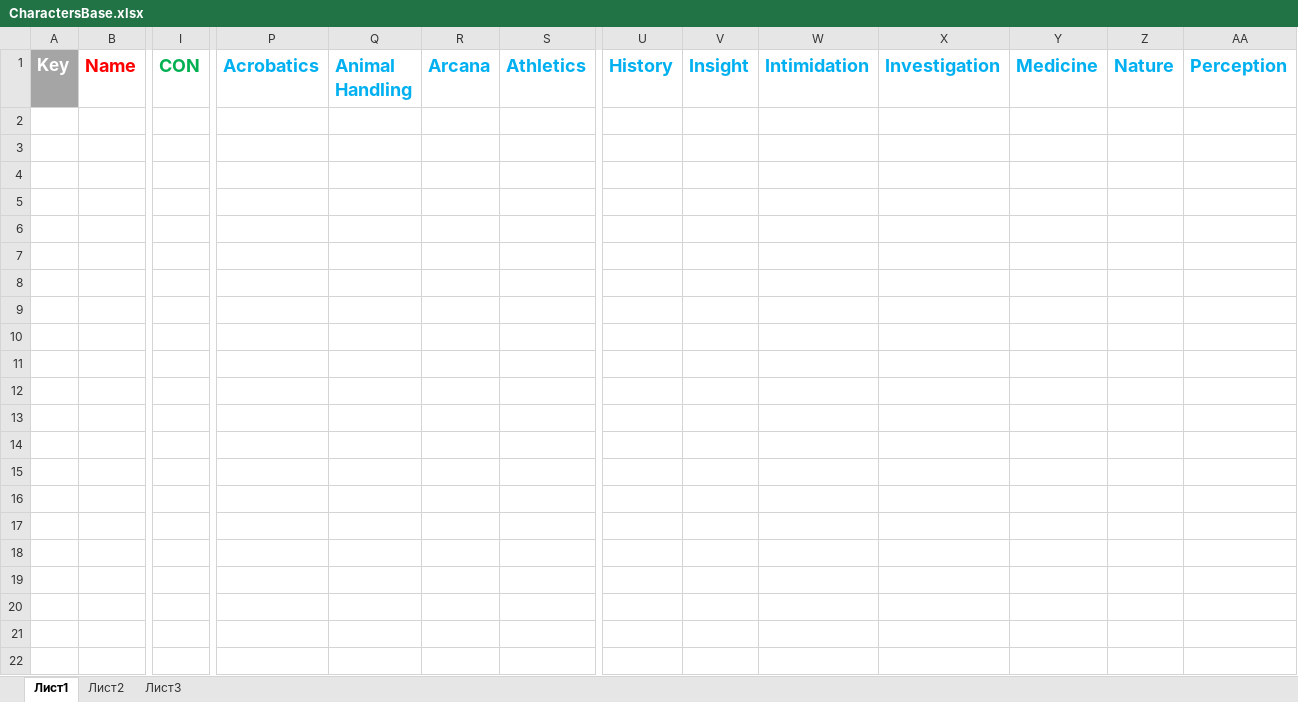
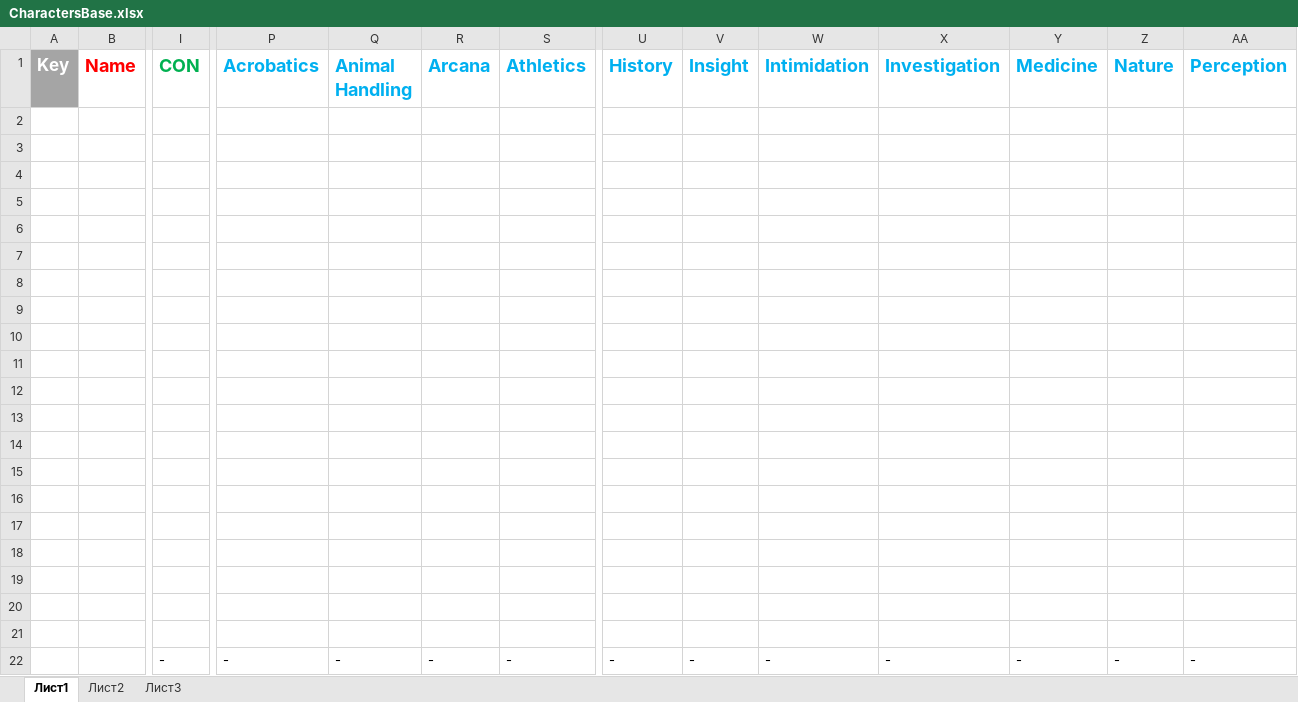
Before and after one commit to GreatLolk/D-DHelper, an Excel workbook: D-DHelper/D-DHelper/Materials/CharactersBase.xlsx, sheet Лист1, drawn as a sheet; only a part is shown, gaps mark what is left out; values as stored, in another font and other column widths than the file's, no borders; rows hold the shown columns only; the diff names each change by its address in the sheet, - before the commit and + after, or states it on an @@ line.

Commit message:
CharactersCreator and CharactersCreatorForm Ready

```diff
--- a/D-DHelper/D-DHelper/Materials/CharactersBase.xlsx (sheet Лист1)
+++ b/D-DHelper/D-DHelper/Materials/CharactersBase.xlsx (sheet Лист1)
+row 2: (empty)
+row 3: (empty)
+row 4: (empty)
+row 5: (empty)
+row 6: (empty)
+row 7: (empty)
+row 8: (empty)
+row 9: (empty)
+row 10: (empty)
+row 11: (empty)
+row 12: (empty)
+row 13: (empty)
+row 14: (empty)
+row 15: (empty)
+row 16: (empty)
+row 17: (empty)
+row 18: (empty)
+row 19: (empty)
+row 20: (empty)
+row 21: (empty)
+row 22:  |  | - | - | - | - | - | - | - | - | - | - | - | -
```
Also changed, not shown: 1 other file.
